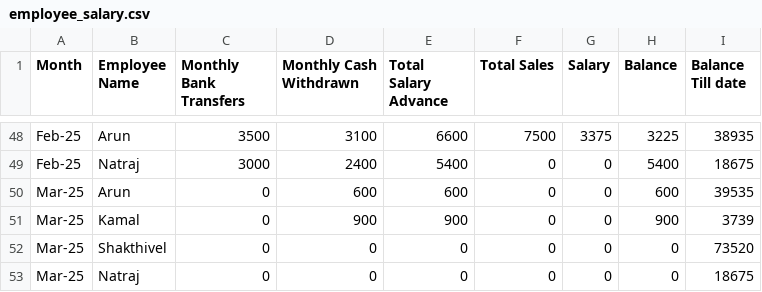
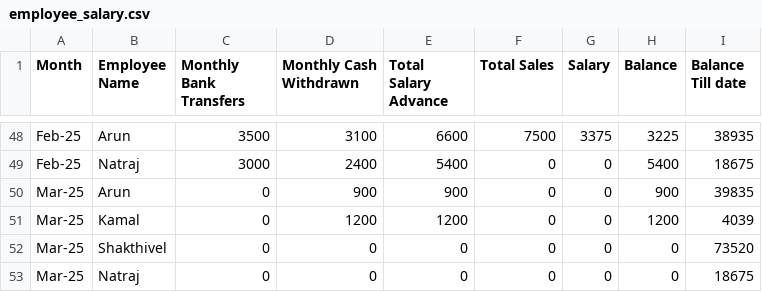
Before and after one commit to Balajimcr/DailySalesTrackerApp, a CSV file: Data/EliteSalonLalgudi/employee_salary.csv, drawn as a sheet; only a part is shown, gaps mark what is left out.

Commit message:
* Bug fix salary Tab

```diff
--- a/Data/EliteSalonLalgudi/employee_salary.csv
+++ b/Data/EliteSalonLalgudi/employee_salary.csv
@@ -49,4 +49,4 @@ Feb-25,Arun,3500,3100,6600,7500,3375,3225,38935
 Feb-25,Natraj,3000,2400,5400,0,0,5400,18675
-Mar-25,Arun,0,600,600,0,0,600,39535
-Mar-25,Kamal,0,900,900,0,0,900,3739
+Mar-25,Arun,0,900,900,0,0,900,39835
+Mar-25,Kamal,0,1200,1200,0,0,1200,4039
 Mar-25,Shakthivel,0,0,0,0,0,0,73520
```
Also changed, not shown: 2 other files.
